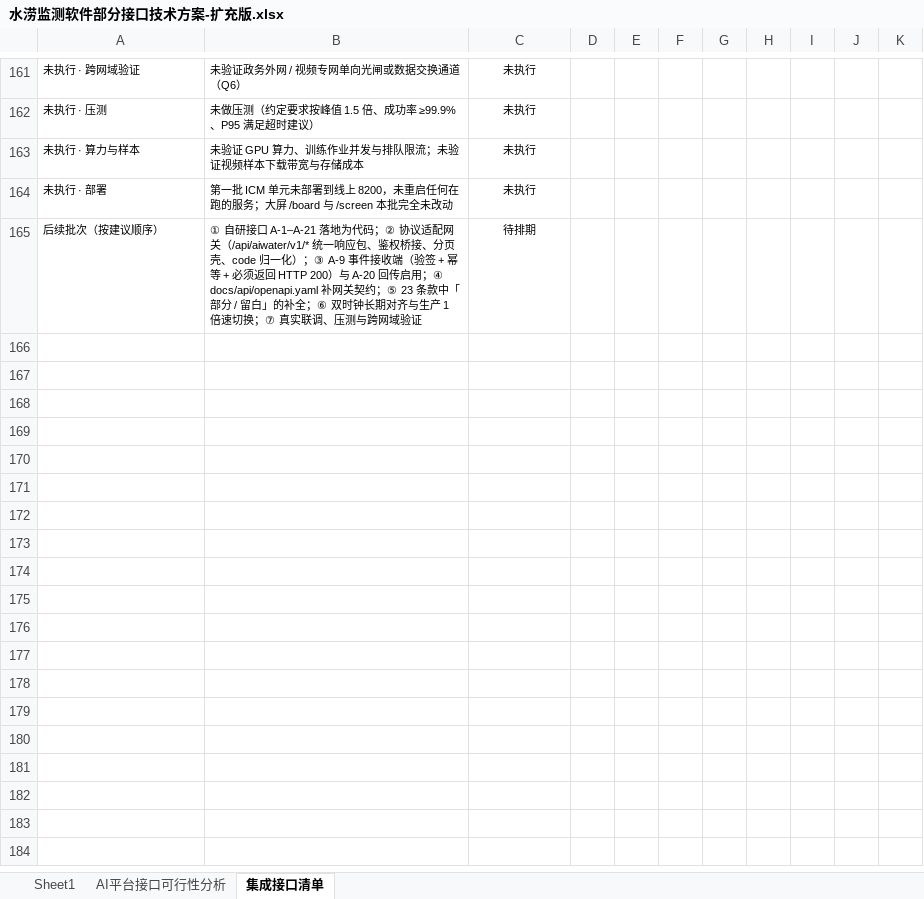
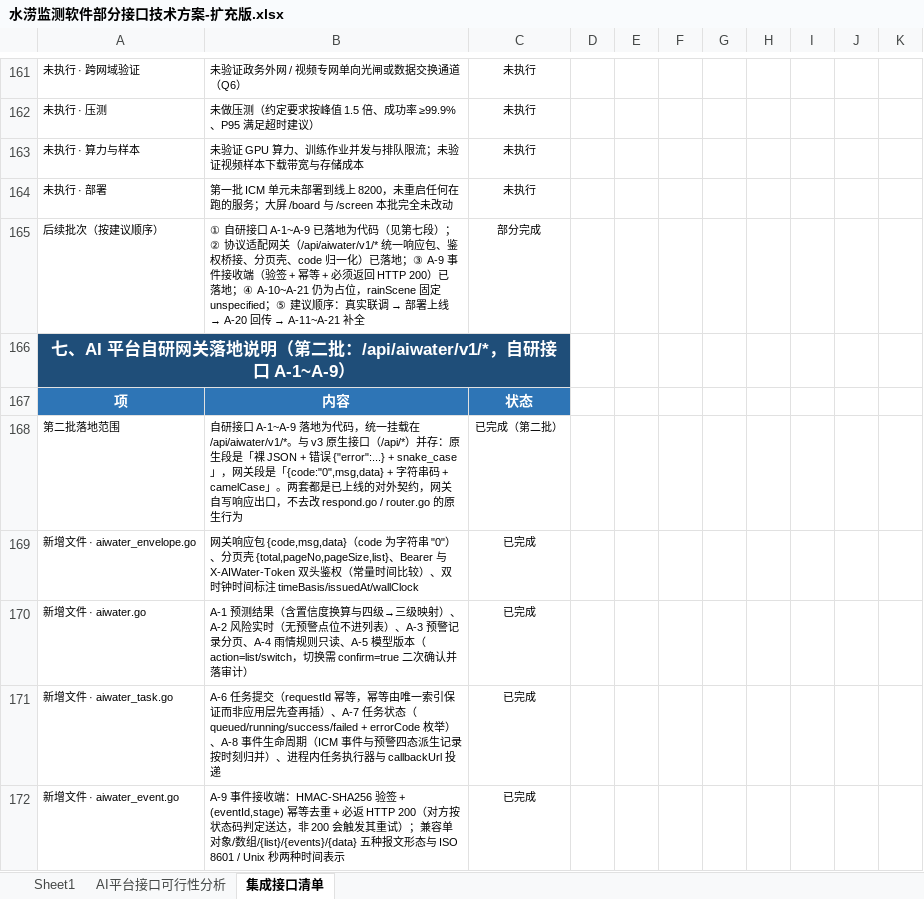
Before and after one commit to SOLECA794/urban-waterlevel-forecast-internal, an Excel workbook: waterlog-v3/docs/水涝监测软件部分接口技术方案-扩充版.xlsx, sheet 集成接口清单, drawn as a sheet; only a part is shown, gaps mark what is left out; values as stored, in another font and other column widths than the file's, no borders; the diff covers the shown part only; the diff names each change by its address in the sheet, - before the commit and + after, or states it on an @@ line.

Commit message:
docs(接口方案): 交付表回写网关落地状态，并追加第七段落地说明
网关 A-1~A-9 已落地为代码后，交付表里「落地状态 / 现状 / 联调·验证方式」
三列的描述已过期，按事实回写：

- 「AI平台接口可行性分析」更新 11 行 × 3 列（条款 8-2 / 8-4 / 8-5 / 9-4 /
  9-5 / 9-6 / 9-7 / 9-8 / 9-9 / 10-4 / 10-8）。只写实际做过的验证，
  未做的（压测、跨网域、真实联调、A-20、A-10~A-21）照旧标为未执行/待排期。
- 「集成接口清单」r165「后续批次」把已完成的三项改成已完成；
  追加第七段「AI 平台自研网关落地说明（第二批）」15 行（r166~r180），
  含落地范围、逐文件职责、构建与测试、端到端冒烟、OpenAPI 契约、
  未执行项与仍为留白的部分。

版式：沿用同页既有行的样式（段标题/表头/数据行），不新造样式。
校验：值差异 68 处、非预期 0 处；既有单元格样式不一致 0 处；
新增行样式不一致 0 处；Excel 原生规范化后 14 部件（含 sharedStrings/calcChain）。

```diff
--- a/waterlog-v3/docs/水涝监测软件部分接口技术方案-扩充版.xlsx (sheet 集成接口清单)
+++ b/waterlog-v3/docs/水涝监测软件部分接口技术方案-扩充版.xlsx (sheet 集成接口清单)
@@ B165: …研接口 A-1–A-21 落地为代码；② 协议适配网关（/api/aiwater/v1/* 统一响应包、鉴权桥接、分页壳、code 归一化）；③ A-9 事件接收端（验签 + 幂等 + 必须返回 HTTP 200）与 A-20 回传启用；④ docs/api/openapi.yaml 补网关契约；⑤ 23 条款中「部分 / 留白」的补全；⑥ 双时钟长期对齐与生产 1 倍速切换；⑦ 真实联调、压测与跨网域验证 → …研接口 A-1~A-9 已落地为代码（见第七段）；② 协议适配网关（/api/aiwater/v1/* 统一响应包、鉴权桥接、分页壳、code 归一化）已落地；③ A-9 事件接收端（验签 + 幂等 + 必须返回 HTTP 200）已落地；④ A-10~A-21 仍为占位，rainScene 固定 unspecified；⑤ 建议顺序：真实联调 → 部署上线 → A-20 回传 → A-11~A-21 补全 @@
-C165: 待排期
+C165: 部分完成
+row 166: 七、AI 平台自研网关落地说明（第二批：/api/aiwater/v1/*，自研接口 A-1~A-9）
+row 167: 项 | 内容 | 状态
+row 168: 第二批落地范围 | 自研接口 A-1~A-9 落地为代码，统一挂载在 /api/aiwater/v1/*。与 v3 原生接口（/api/*）并存：原生段是「裸 JSON + 错误 {"error":...} + snake_case」，网关段是「{code:"0",msg,data} + 字符串码 + camelCase」。两套都是已上线的对外契约，网关自写响应出口，不去改 respond.go / router.go 的原生行为 | 已完成（第二批）
+row 169: 新增文件 · aiwater_envelope.go | 网关响应包 {code,msg,data}（code 为字符串 "0"）、分页壳 {total,pageNo,pageSize,list}、Bearer 与 X-AIWater-Token 双头鉴权（常量时间比较）、双时钟时间标注 timeBasis/issuedAt/wallClock | 已完成
+row 170: 新增文件 · aiwater.go | A-1 预测结果（含置信度换算与四级→三级映射）、A-2 风险实时（无预警点位不进列表）、A-3 预警记录分页、A-4 雨情规则只读、A-5 模型版本（action=list/switch，切换需 confirm=true 二次确认并落审计） | 已完成
+row 171: 新增文件 · aiwater_task.go | A-6 任务提交（requestId 幂等，幂等由唯一索引保证而非应用层先查再插）、A-7 任务状态（queued/running/success/failed + errorCode 枚举）、A-8 事件生命周期（ICM 事件与预警四态派生记录按时刻归并）、进程内任务执行器与 callbackUrl 投递 | 已完成
+row 172: 新增文件 · aiwater_event.go | A-9 事件接收端：HMAC-SHA256 验签 + (eventId,stage) 幂等去重 + 必返 HTTP 200（对方按状态码判定送达，非 200 会触发其重试）；兼容单对象/数组/{list}/{events}/{data} 五种报文形态与 ISO 8601 / Unix 秒两种时间表示 | 已完成
```
Also changed, not shown: 8 added rows and cell formats elsewhere in this sheet, sheet AI平台接口可行性分析.
